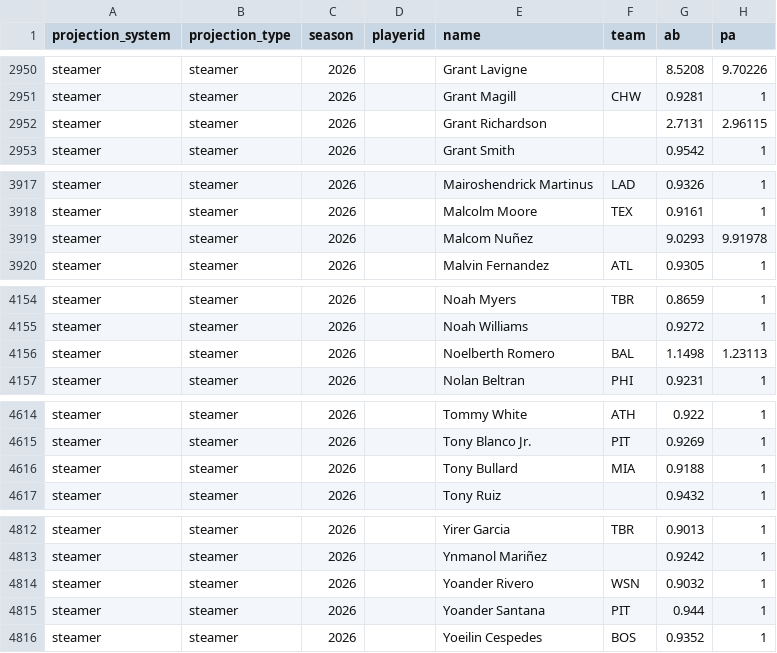
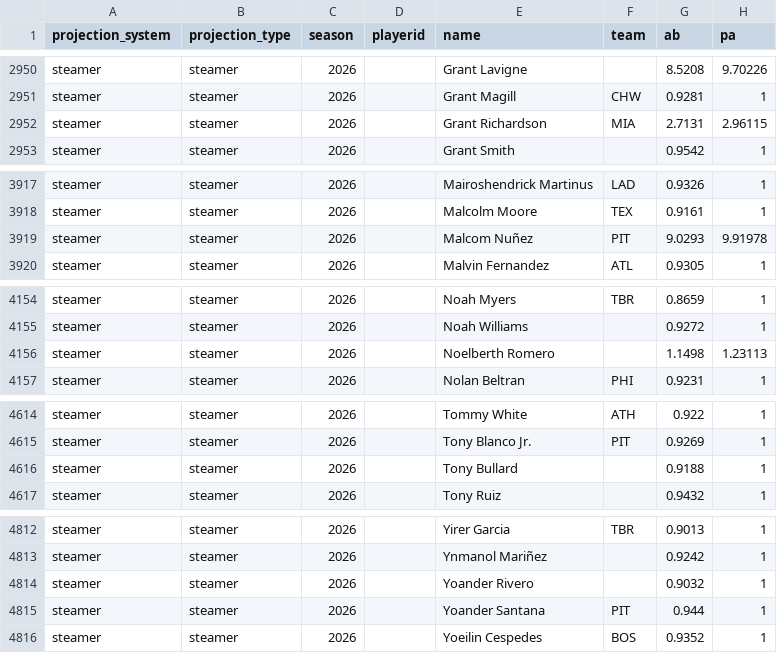
Before and after one commit to collinmyshot/fantasy-baseball-projection-updater-pipeline, a CSV file: data/processed/2026_hitters_standard_all_systems.csv, drawn as a sheet; only a part is shown, gaps mark what is left out; the diff covers the shown part only; the diff names each change by its address in the sheet, - before the commit and + after, or states it on an @@ line.

```diff
--- a/data/processed/2026_hitters_standard_all_systems.csv
+++ b/data/processed/2026_hitters_standard_all_systems.csv
-F2952 (team): (empty)
+F2952 (team): MIA
-F3919 (team): (empty)
+F3919 (team): PIT
-F4156 (team): BAL
+F4156 (team): (empty)
-F4616 (team): MIA
+F4616 (team): (empty)
-F4814 (team): WSN
+F4814 (team): (empty)
```
Also changed, not shown: 1 added row, 1 removed row and 11 edited cells elsewhere in this file, data/processed/2026_adp_matches.csv, data/processed/2026_hitters_z_scored_aggregate_projection_output.csv, 21 other files.
